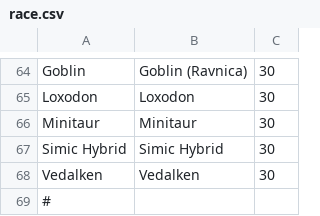
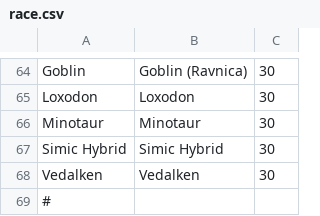
Before and after one commit to 2020SeniorProject/CS-490-Senior-Project, a CSV file: data_files/race.csv, drawn as a sheet; only a part is shown, gaps mark what is left out.

```diff
--- a/data_files/race.csv
+++ b/data_files/race.csv
@@ -65,3 +65,3 @@ Goblin,Goblin (Ravnica),30
 Loxodon,Loxodon,30
-Minitaur,Minitaur,30
+Minotaur,Minotaur,30
 Simic Hybrid,Simic Hybrid,30
```
Also changed, not shown: data_files/class.csv.
